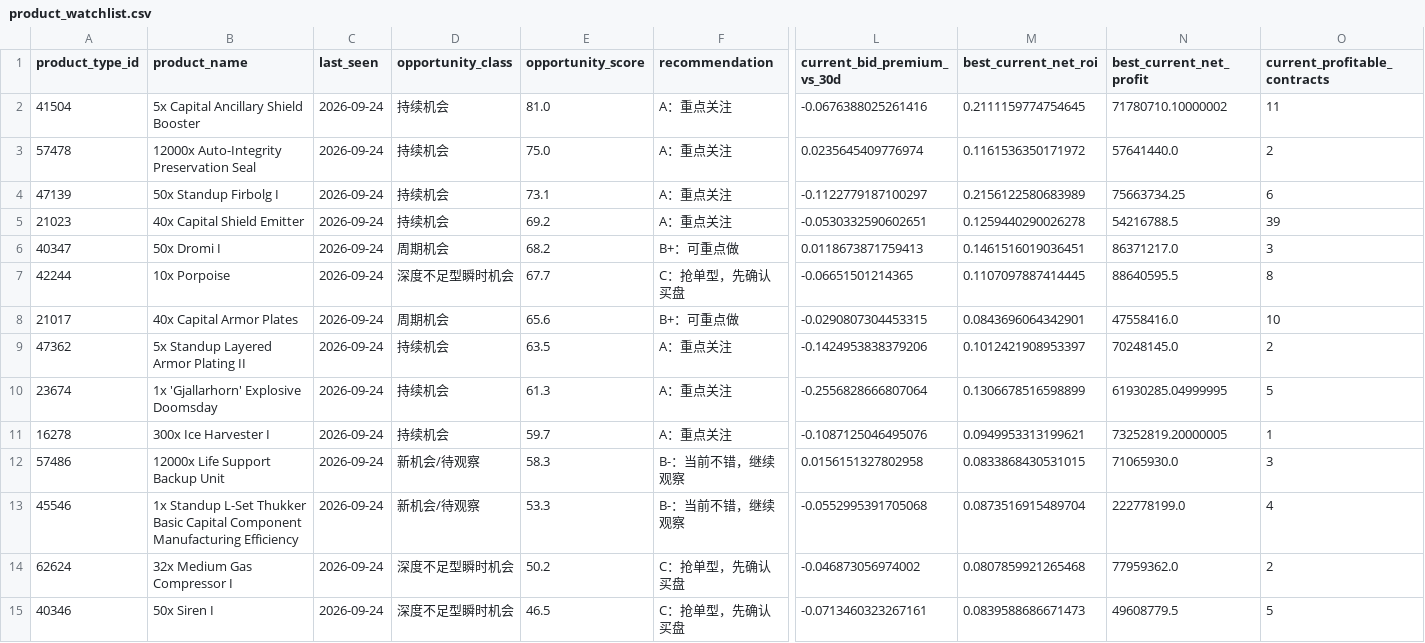
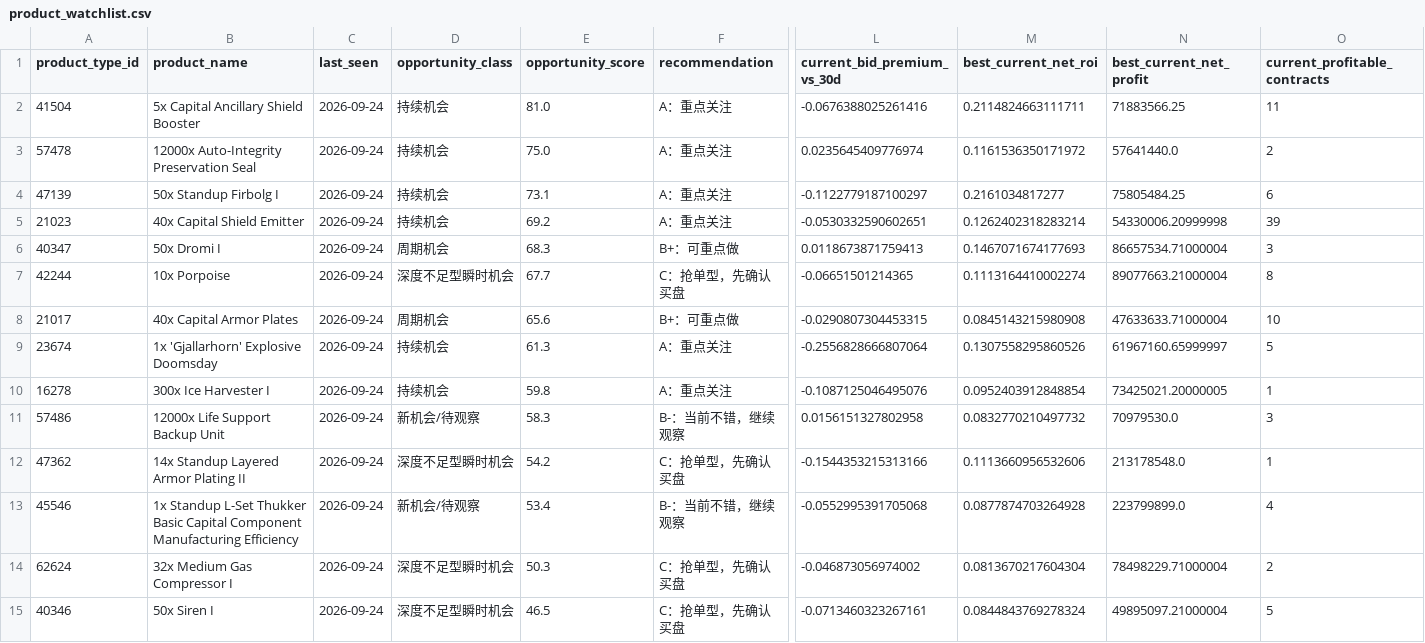
Before and after one commit to samson8964/chatgpt-eve, a CSV file: results/latest/product_watchlist.csv, drawn as a sheet; only a part is shown, gaps mark what is left out; removed rows and columns are numbered as before the commit, all else as after; rows hold the shown columns only; the diff covers the shown part only; the diff names each change by its address in the sheet, - before the commit and + after, or states it on an @@ line.

```diff
--- a/results/latest/product_watchlist.csv
+++ b/results/latest/product_watchlist.csv
-M2 (best_current_net_roi): 0.2111159774754645
+M2 (best_current_net_roi): 0.2114824663111711
-N2 (best_current_net_profit): 71780710.10000002
+N2 (best_current_net_profit): 71883566.25
-M4 (best_current_net_roi): 0.2156122580683989
+M4 (best_current_net_roi): 0.2161034817277
-N4 (best_current_net_profit): 75663734.25
+N4 (best_current_net_profit): 75805484.25
-M5 (best_current_net_roi): 0.1259440290026278
+M5 (best_current_net_roi): 0.1262402318283214
-N5 (best_current_net_profit): 54216788.5
+N5 (best_current_net_profit): 54330006.20999998
-E6 (opportunity_score): 68.2
+E6 (opportunity_score): 68.3
-M6 (best_current_net_roi): 0.1461516019036451
+M6 (best_current_net_roi): 0.1467071674177693
-N6 (best_current_net_profit): 86371217.0
+N6 (best_current_net_profit): 86657534.71000004
-M7 (best_current_net_roi): 0.1107097887414445
+M7 (best_current_net_roi): 0.1113164410002274
-N7 (best_current_net_profit): 88640595.5
+N7 (best_current_net_profit): 89077663.21000004
-M8 (best_current_net_roi): 0.0843696064342901
+M8 (best_current_net_roi): 0.0845143215980908
-N8 (best_current_net_profit): 47558416.0
+N8 (best_current_net_profit): 47633633.71000004
-row 9: 47362 | 5x Standup Layered Armor Plating II | 2026-09-24 | 持续机会 | 63.5 | A：重点关注 | -0.1424953838379206 | 0.1012421908953397 | 70248145.0 | 2
-M9 (best_current_net_roi): 0.1306678516598899
+M9 (best_current_net_roi): 0.1307558295860526
-N9 (best_current_net_profit): 61930285.04999995
+N9 (best_current_net_profit): 61967160.65999997
-E10 (opportunity_score): 59.7
+E10 (opportunity_score): 59.8
-M10 (best_current_net_roi): 0.0949953313199621
+M10 (best_current_net_roi): 0.0952403912848854
-N10 (best_current_net_profit): 73252819.20000005
+N10 (best_current_net_profit): 73425021.20000005
-M11 (best_current_net_roi): 0.0833868430531015
+M11 (best_current_net_roi): 0.0832770210497732
-N11 (best_current_net_profit): 71065930.0
+N11 (best_current_net_profit): 70979530.0
+row 12: 47362 | 14x Standup Layered Armor Plating II | 2026-09-24 | 深度不足型瞬时机会 | 54.2 | C：抢单型，先确认买盘 | -0.1544353215313166 | 0.1113660956532606 | 213178548.0 | 1
-E13 (opportunity_score): 53.3
+E13 (opportunity_score): 53.4
-M13 (best_current_net_roi): 0.0873516915489704
+M13 (best_current_net_roi): 0.0877874703264928
-N13 (best_current_net_profit): 222778199.0
+N13 (best_current_net_profit): 223799899.0
-E14 (opportunity_score): 50.2
+E14 (opportunity_score): 50.3
-M14 (best_current_net_roi): 0.0807859921265468
+M14 (best_current_net_roi): 0.0813670217604304
-N14 (best_current_net_profit): 77959362.0
+N14 (best_current_net_profit): 78498229.71000004
-M15 (best_current_net_roi): 0.0839588686671473
+M15 (best_current_net_roi): 0.0844843769278324
-N15 (best_current_net_profit): 49608779.5
+N15 (best_current_net_profit): 49895097.21000004
```
Also changed, not shown: 3 edited cells elsewhere in this file, results/latest/all_executable_scored.csv, results/latest/bpc_value_opportunities.csv, 17 other files.
